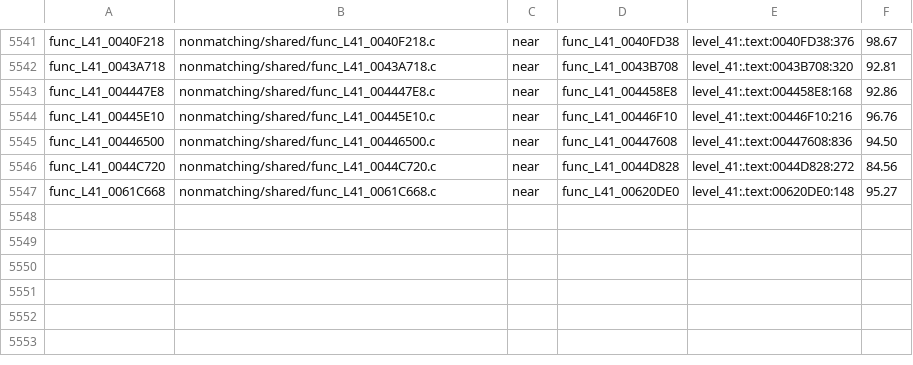
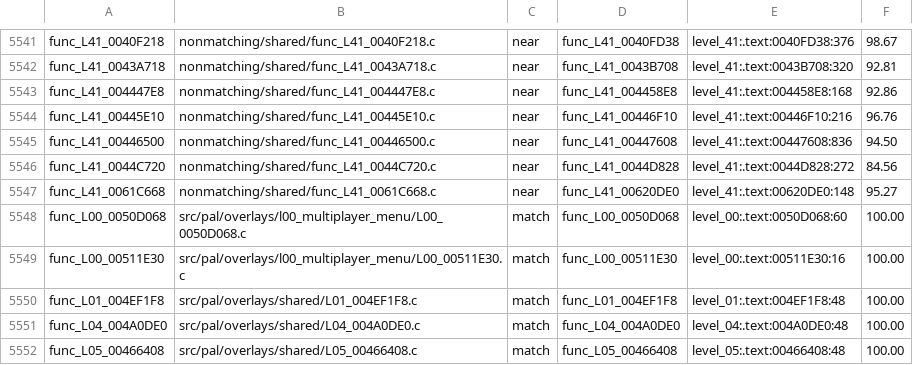
Before and after one commit to OpenRAC/rac4-decomp, a TSV file: config/pal/map.tsv, drawn as a sheet; only a part is shown, gaps mark what is left out; the diff names each change by its address in the sheet, - before the commit and + after, or states it on an @@ line.

```diff
--- a/config/pal/map.tsv
+++ b/config/pal/map.tsv
+row 5548: func_L00_0050D068 | src/pal/overlays/l00_multiplayer_menu/L00_0050D068.c | match | func_L00_0050D068 | level_00:.text:0050D068:60 | 100.00
+row 5549: func_L00_00511E30 | src/pal/overlays/l00_multiplayer_menu/L00_00511E30.c | match | func_L00_00511E30 | level_00:.text:00511E30:16 | 100.00
+row 5550: func_L01_004EF1F8 | src/pal/overlays/shared/L01_004EF1F8.c | match | func_L01_004EF1F8 | level_01:.text:004EF1F8:48 | 100.00
+row 5551: func_L04_004A0DE0 | src/pal/overlays/shared/L04_004A0DE0.c | match | func_L04_004A0DE0 | level_04:.text:004A0DE0:48 | 100.00
+row 5552: func_L05_00466408 | src/pal/overlays/shared/L05_00466408.c | match | func_L05_00466408 | level_05:.text:00466408:48 | 100.00
```
Also changed, not shown: config/us/map.tsv, 7 other files.
